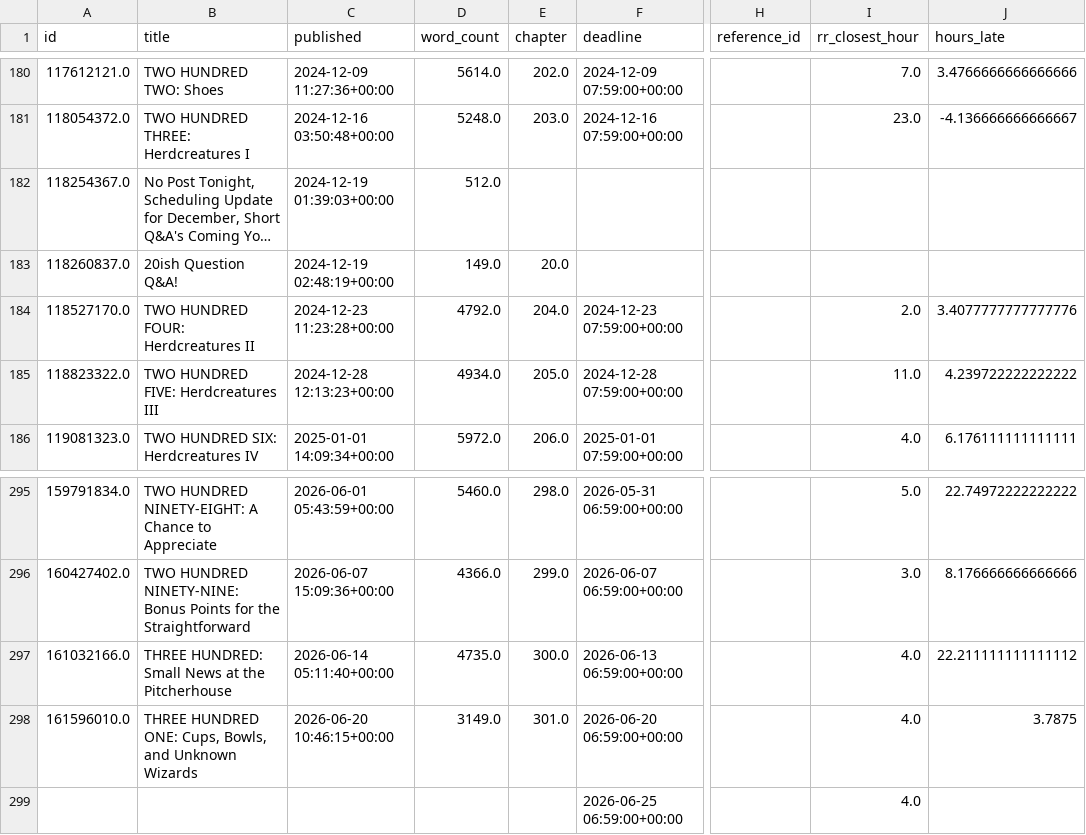
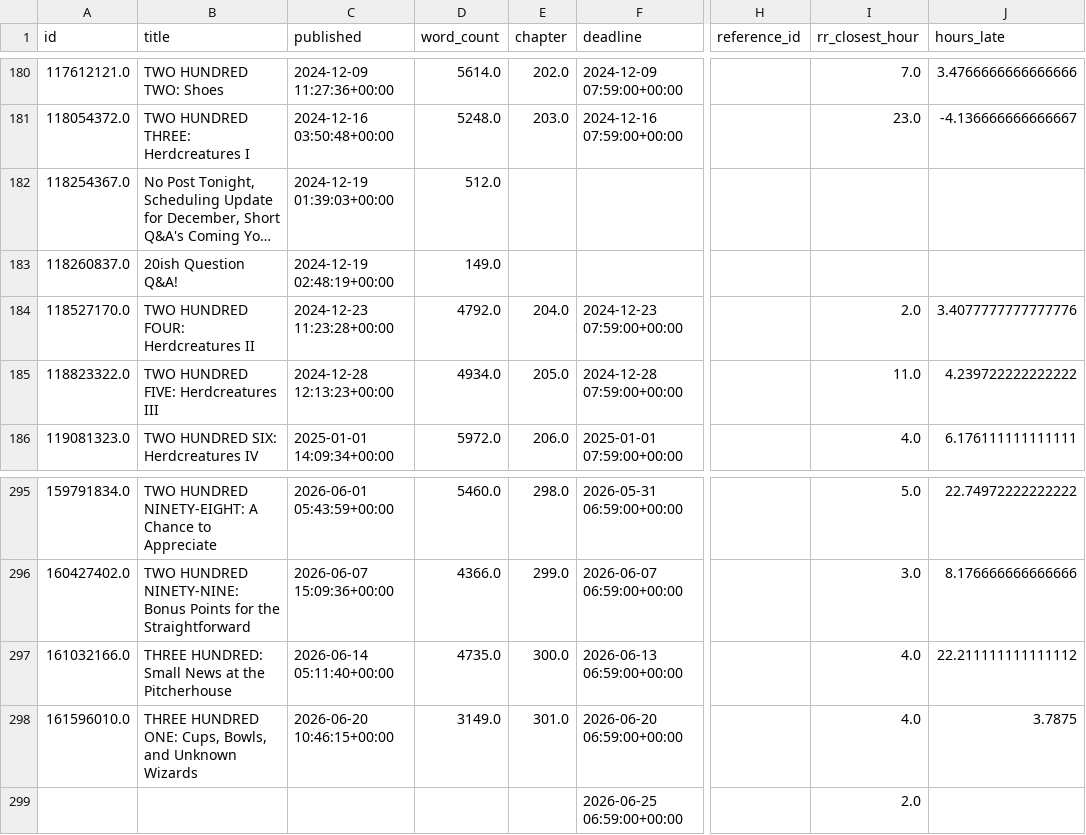
Before and after one commit to SoupMetadata/soup-metadata, a CSV file: data/temp/intermediary.csv, drawn as a sheet; only a part is shown, gaps mark what is left out; long unchanged cells end in …; the diff names each change by its address in the sheet, - before the commit and + after, or states it on an @@ line.

```diff
--- a/data/temp/intermediary.csv
+++ b/data/temp/intermediary.csv
-E183 (chapter): 20.0
+E183 (chapter): (empty)
-I299 (rr_closest_hour): 4.0
+I299 (rr_closest_hour): 2.0
```
Also changed, not shown: data/patreon/chapters.csv, data/royalroad/chapters.csv, 18 other files.
